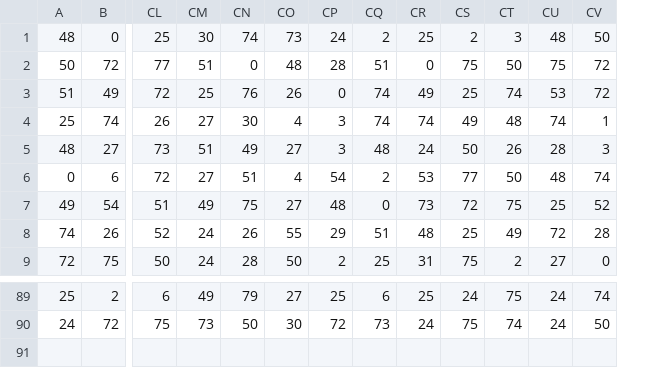
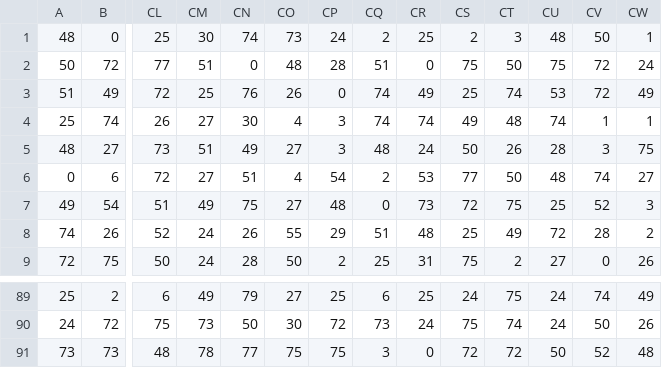
Before and after one commit to DavidFernandezUD/Proyecto-Programacion_3, a CSV file: src/main/res/maps/Map3/Map_3_Ground.csv, drawn as a sheet; only a part is shown, gaps mark what is left out; rows hold the shown columns only; the diff names each change by its address in the sheet, - before the commit and + after, or states it on an @@ line.

```diff
--- a/src/main/res/maps/Map3/Map_3_Ground.csv
+++ b/src/main/res/maps/Map3/Map_3_Ground.csv
+column CW, rows 1-9: 1 | 24 | 49 | 1 | 75 | 27 | 3 | 2 | 26; rows 89-90: 49 | 26
+row 91: 73 | 73 | 48 | 78 | 77 | 75 | 75 | 3 | 0 | 72 | 72 | 50 | 52 | 48
```
Also changed, not shown: src/main/res/maps/Map3/Map_3_Collisions.csv, src/main/res/maps/Map3/Map_3_Level1.csv, 6 other files.
